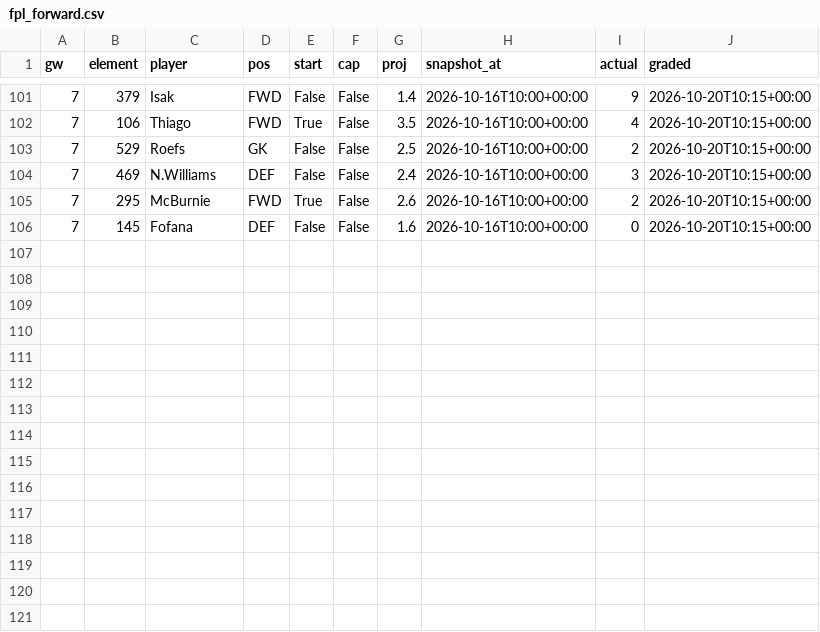
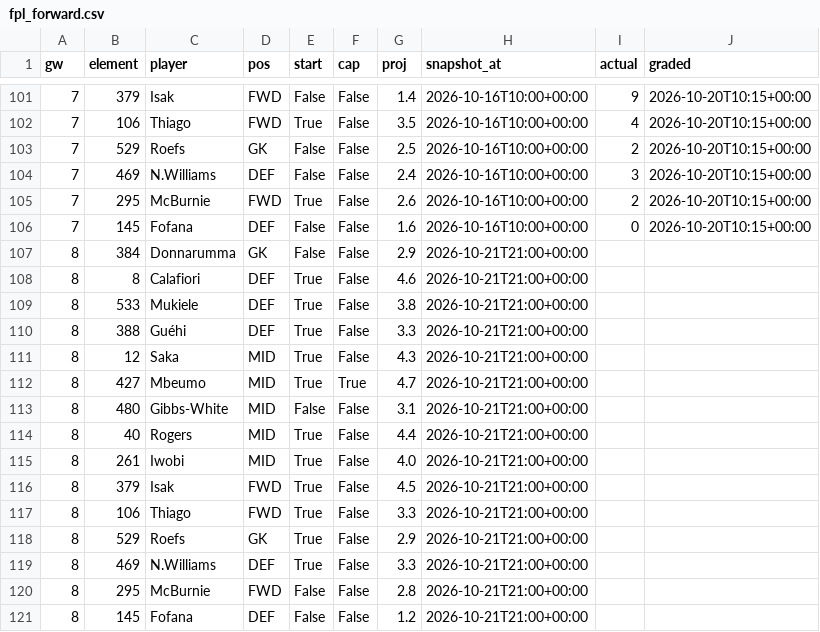
Before and after one commit to iceyfuture/prem_predictor_updated, a CSV file: dashboard/fpl_forward.csv, drawn as a sheet; only a part is shown, gaps mark what is left out; the diff names each change by its address in the sheet, - before the commit and + after, or states it on an @@ line.

```diff
--- a/dashboard/fpl_forward.csv
+++ b/dashboard/fpl_forward.csv
+row 107: 8 | 384 | Donnarumma | GK | False | False | 2.9 | 2026-10-21T21:00+00:00
+row 108: 8 | 8 | Calafiori | DEF | True | False | 4.6 | 2026-10-21T21:00+00:00
+row 109: 8 | 533 | Mukiele | DEF | True | False | 3.8 | 2026-10-21T21:00+00:00
+row 110: 8 | 388 | Guéhi | DEF | True | False | 3.3 | 2026-10-21T21:00+00:00
+row 111: 8 | 12 | Saka | MID | True | False | 4.3 | 2026-10-21T21:00+00:00
+row 112: 8 | 427 | Mbeumo | MID | True | True | 4.7 | 2026-10-21T21:00+00:00
+row 113: 8 | 480 | Gibbs-White | MID | False | False | 3.1 | 2026-10-21T21:00+00:00
+row 114: 8 | 40 | Rogers | MID | True | False | 4.4 | 2026-10-21T21:00+00:00
+row 115: 8 | 261 | Iwobi | MID | True | False | 4.0 | 2026-10-21T21:00+00:00
+row 116: 8 | 379 | Isak | FWD | True | False | 4.5 | 2026-10-21T21:00+00:00
+row 117: 8 | 106 | Thiago | FWD | True | False | 3.3 | 2026-10-21T21:00+00:00
+row 118: 8 | 529 | Roefs | GK | True | False | 2.9 | 2026-10-21T21:00+00:00
+row 119: 8 | 469 | N.Williams | DEF | True | False | 3.3 | 2026-10-21T21:00+00:00
+row 120: 8 | 295 | McBurnie | FWD | False | False | 2.8 | 2026-10-21T21:00+00:00
+row 121: 8 | 145 | Fofana | DEF | False | False | 1.2 | 2026-10-21T21:00+00:00
```
Also changed, not shown: dashboard/ledger.csv, dashboard/player_ledger.csv, 10 other files.
